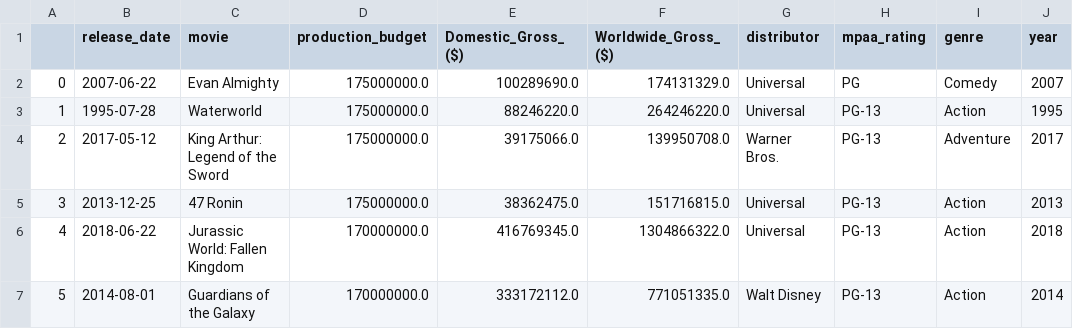
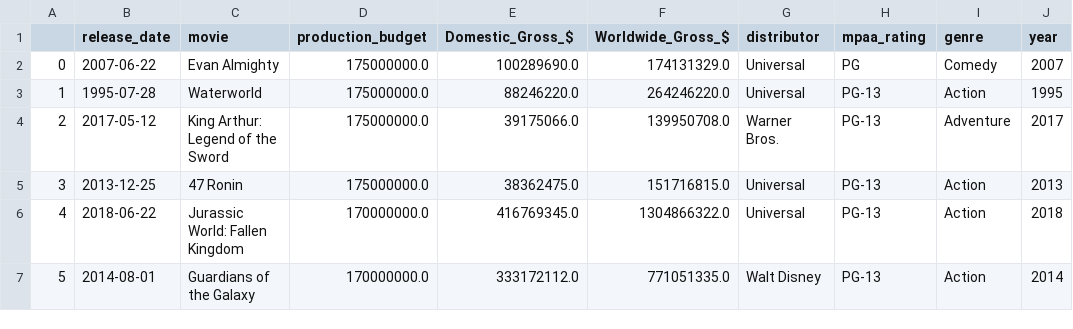
Before and after one commit to klyi/InfoViz_final_project, a CSV file: movies_data.csv, drawn as a sheet; only a part is shown.

Commit message:
remove parans

```diff
--- a/movies_data.csv
+++ b/movies_data.csv
@@ -1,2 +1,2 @@
-,release_date,movie,production_budget,Domestic_Gross_($),Worldwide_Gross_($),distributor,mpaa_rating,genre,year
+,release_date,movie,production_budget,Domestic_Gross_$,Worldwide_Gross_$,distributor,mpaa_rating,genre,year
 0,2007-06-22,Evan Almighty,175000000.0,100289690.0,174131329.0,Universal,PG,Comedy,2007
```
